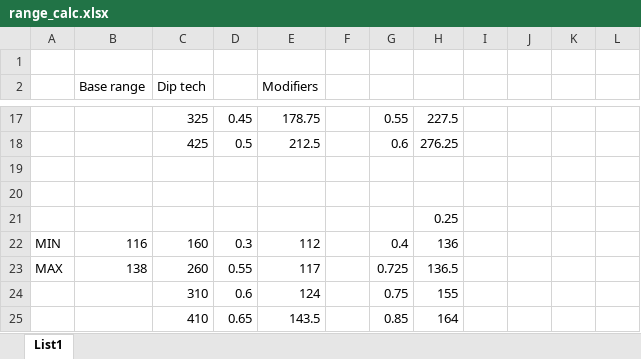
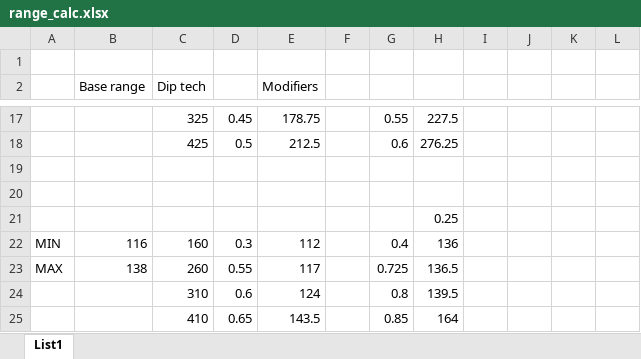
Before and after one commit to Scurek/Third-Odyssey-Back-to-the-Motherland, an Excel workbook: .archive/spreadsheets/range_calc.xlsx, sheet List1, drawn as a sheet; only a part is shown, gaps mark what is left out; values as stored, in another font and other column widths than the file's, no borders; the diff names each change by its address in the sheet, - before the commit and + after, or states it on an @@ line.

```diff
--- a/.archive/spreadsheets/range_calc.xlsx (sheet List1)
+++ b/.archive/spreadsheets/range_calc.xlsx (sheet List1)
-G24: 0.75
+G24: 0.8
-H24: 155
+H24: 139.5
```
Also changed, not shown: 1 other file.
